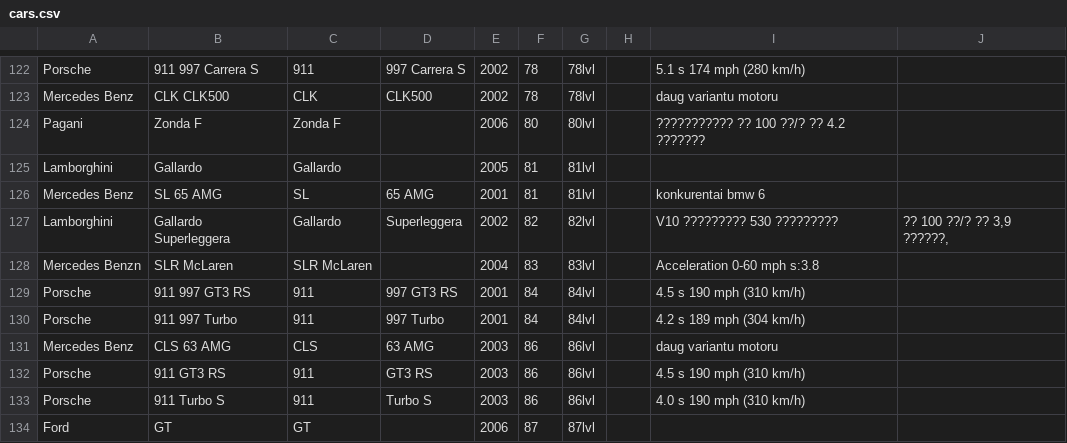
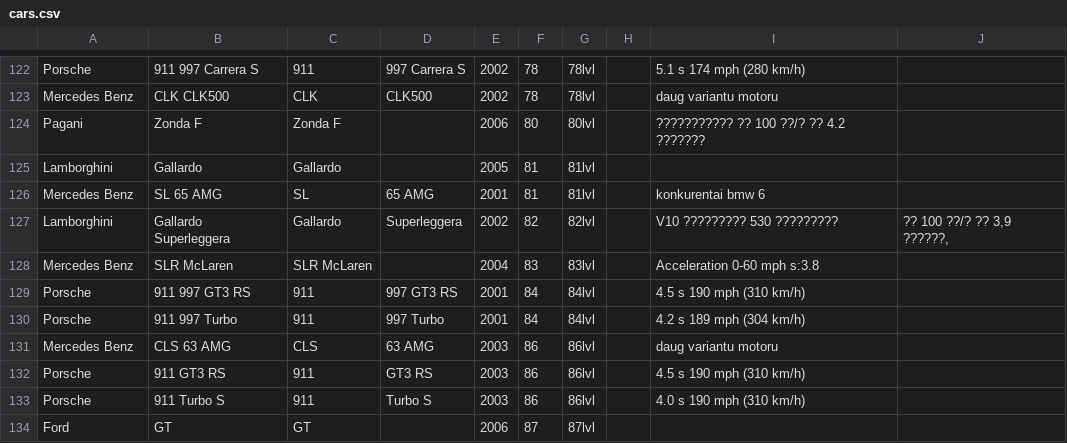
Before and after one commit to edgarklerks/streetking, a CSV file: backend/game/src/cars.csv, drawn as a sheet; only a part is shown, gaps mark what is left out.

```diff
--- a/backend/game/src/cars.csv
+++ b/backend/game/src/cars.csv
@@ -127,3 +127,3 @@ Mercedes Benz;SL 65 AMG;SL;65 AMG;2001;81;81lvl;;konkurentai bmw 6;;;;;
 Lamborghini;Gallardo Superleggera;Gallardo;Superleggera;2002;82;82lvl;;V10 ????????? 530 ?????????;?? 100 ??/? ?? 3,9 ??????,;;;;
-Mercedes Benzn;SLR McLaren ;SLR McLaren;;2004;83;83lvl;;Acceleration 0-60 mph s:3.8;;;;;
+Mercedes Benz;SLR McLaren ;SLR McLaren;;2004;83;83lvl;;Acceleration 0-60 mph s:3.8;;;;;
 Porsche;911 997 GT3 RS;911;997 GT3 RS;2001;84;84lvl;;4.5 s 190 mph (310 km/h);;;;;
```
Also changed, not shown: 2 other files.
